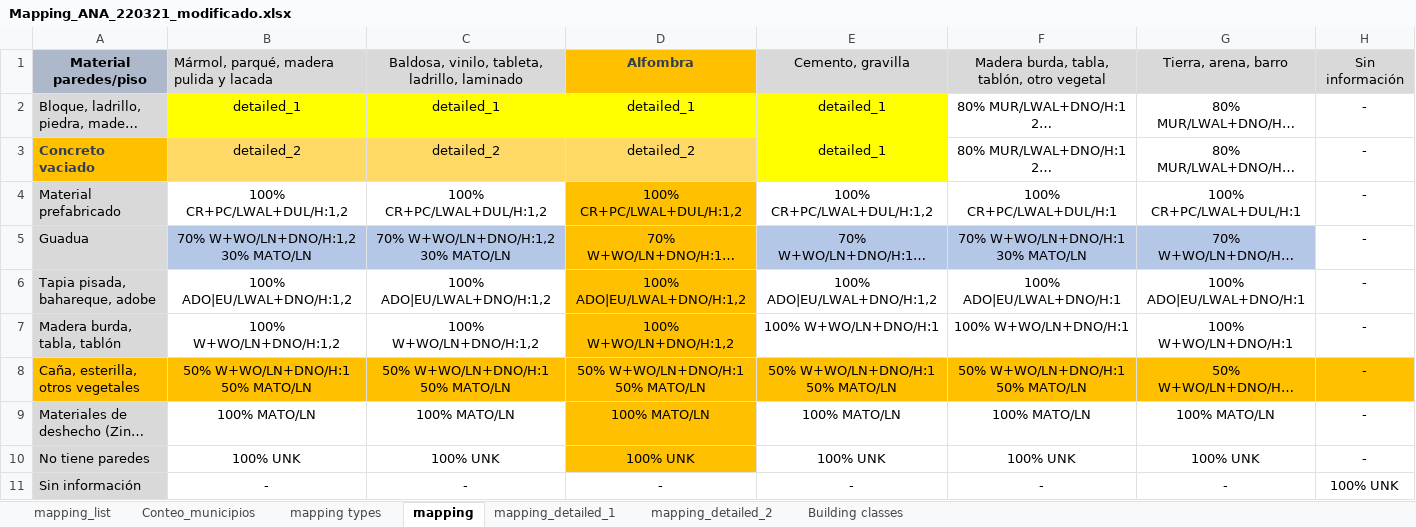
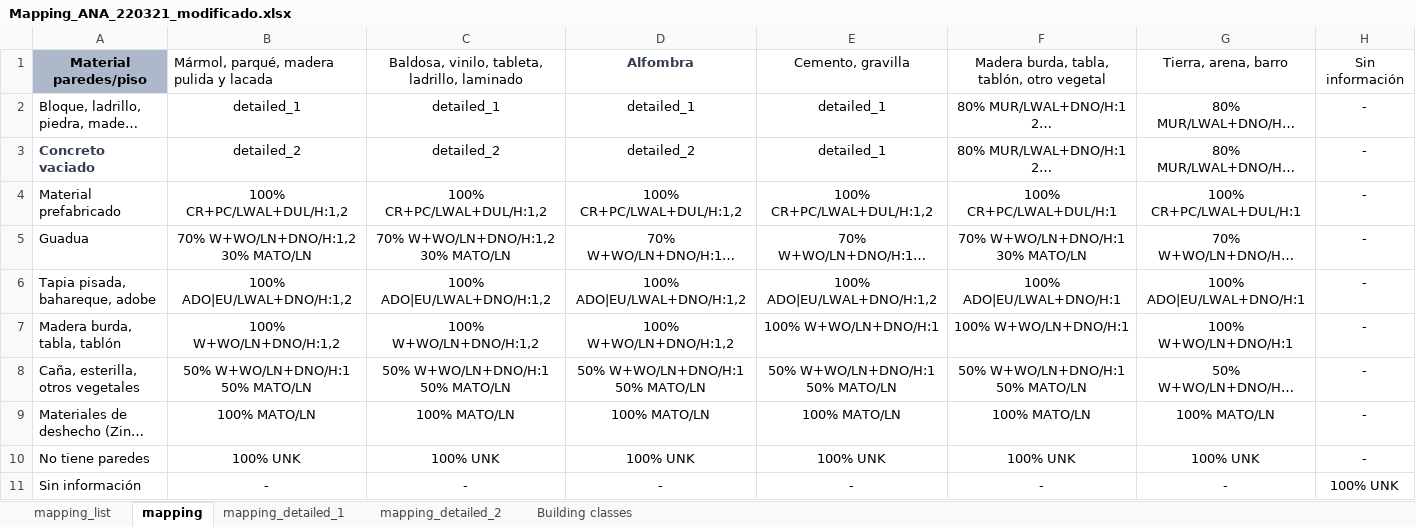
Before and after one commit to jvictor1/Programa-inventario-edificaciones, an Excel workbook: files/Mapping_ANA_220321_modificado.xlsx, sheet mapping, drawn as a sheet; long unchanged cells end in …; values as stored, in another font and other column widths than the file's, no borders; the diff names each change by its address in the sheet, - before the commit and + after, or states it on an @@ line.

```diff
--- a/files/Mapping_ANA_220321_modificado.xlsx (sheet mapping)
+++ b/files/Mapping_ANA_220321_modificado.xlsx (sheet mapping)
-sheet tab: Conteo_municipios
-sheet tab: mapping types
-B1:C1 fill: #D9D9D9
+B1:C1 fill: none
-D1 fill: #FFC000
+D1 fill: none
-E1:H1 fill: #D9D9D9
+E1:H1 fill: none
-A2 fill: #D9D9D9
+A2 fill: none
-B2:E2 fill: #FFFF00
+B2:E2 fill: none
-A3 fill: #FFC000
+A3 fill: none
-B3:D3 fill: #FFD966
+B3:D3 fill: none
-E3 fill: #FFFF00
+E3 fill: none
-A4:A7 fill: #D9D9D9
+A4:A7 fill: none
-D4:D7 fill: #FFC000
+D4:D7 fill: none
-B5:C5 fill: #B4C7E7
+B5:C5 fill: none
-E5:G5 fill: #B4C7E7
+E5:G5 fill: none
-A8:H8 fill: #FFC000
+A8:H8 fill: none
-A9:A11 fill: #D9D9D9
+A9:A11 fill: none
-D9:D10 fill: #FFC000
+D9:D10 fill: none
```
Also changed, not shown: sheet mapping_list, sheet mapping_detailed_1, sheet mapping_detailed_2, formulas that keep their value.
